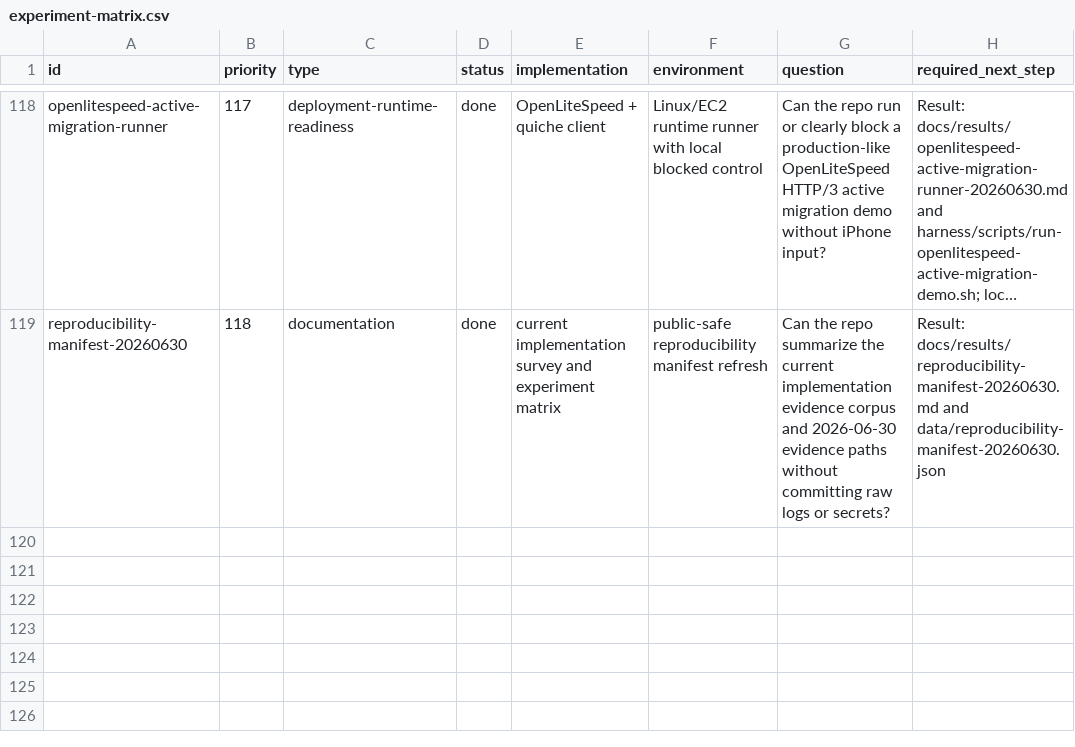
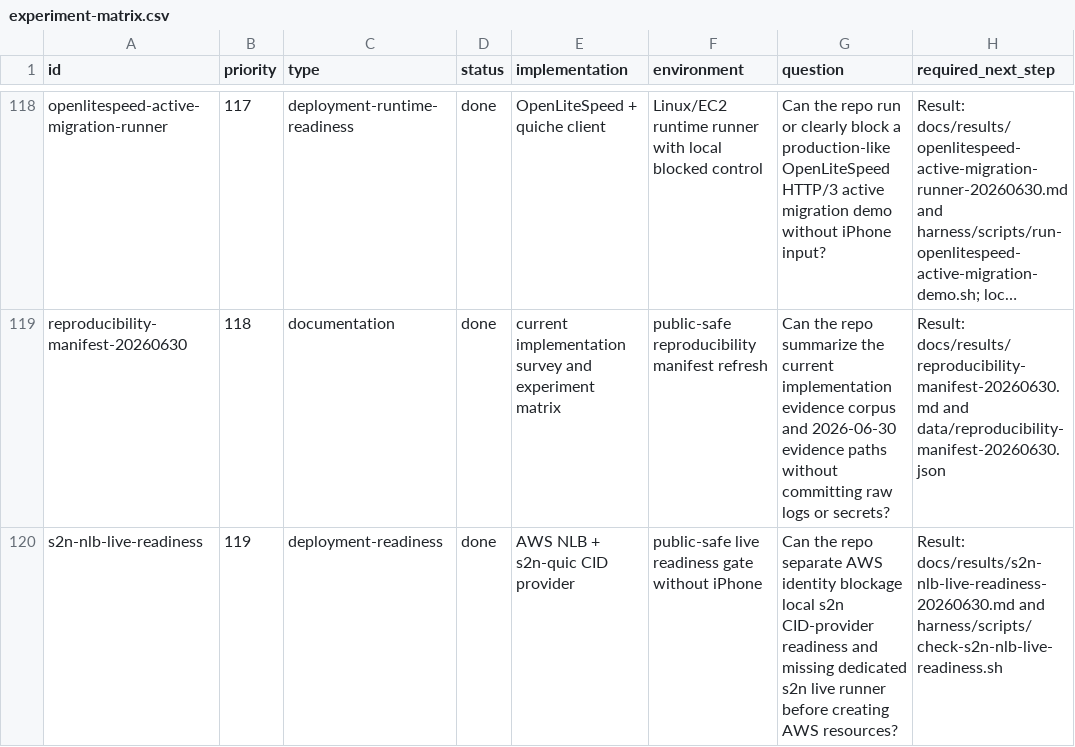
Before and after one commit to manNomi/quic-connect-migration, a CSV file: harness/manifests/experiment-matrix.csv, drawn as a sheet; only a part is shown, gaps mark what is left out; long unchanged cells end in …; the diff names each change by its address in the sheet, - before the commit and + after, or states it on an @@ line.

Commit message:
research: s2n NLB live readiness 추가

```diff
--- a/harness/manifests/experiment-matrix.csv
+++ b/harness/manifests/experiment-matrix.csv
+row 120: s2n-nlb-live-readiness | 119 | deployment-readiness | done | AWS NLB + s2n-quic CID provider | public-safe live readiness gate without iPhone | Can the repo separate AWS identity blockage local s2n CID-provider readiness and missing dedicated s2n live runner before creating AWS resources? | Result: docs/results/s2n-nlb-live-readiness-20260630.md and harness/scripts/check-s2n-nlb-live-readiness.sh
```
Also changed, not shown: 10 other files.
